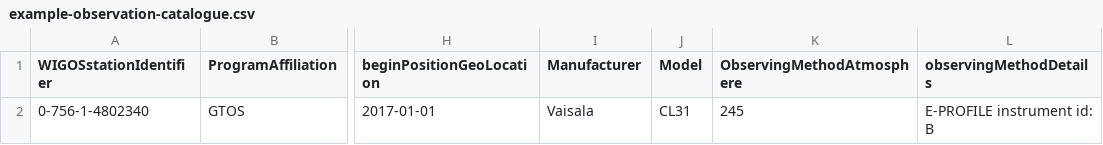
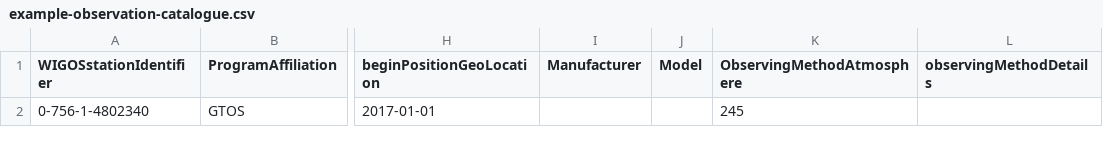
Before and after one commit to sdanioth/oscar-catalogue, a CSV file: example-observation-catalogue.csv, drawn as a sheet; only a part is shown, gaps mark what is left out; the diff names each change by its address in the sheet, - before the commit and + after, or states it on an @@ line.

```diff
--- a/example-observation-catalogue.csv
+++ b/example-observation-catalogue.csv
-I2 (Manufacturer): Vaisala
+I2 (Manufacturer): (empty)
-J2 (Model): CL31
+J2 (Model): (empty)
-L2 (observingMethodDetails): E-PROFILE instrument id: B
+L2 (observingMethodDetails): (empty)
```
Also changed, not shown: example-facility-catalogue.csv, 8 other files.
